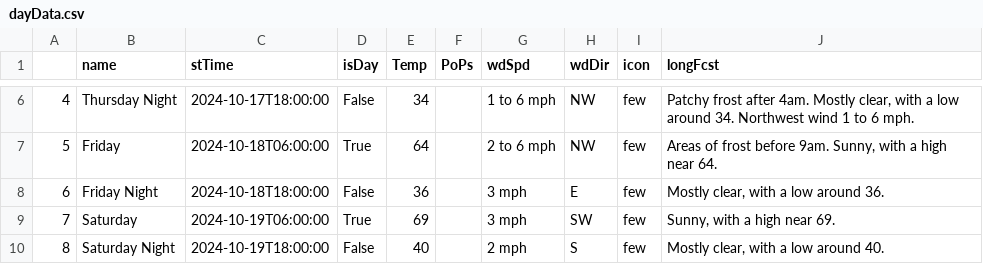
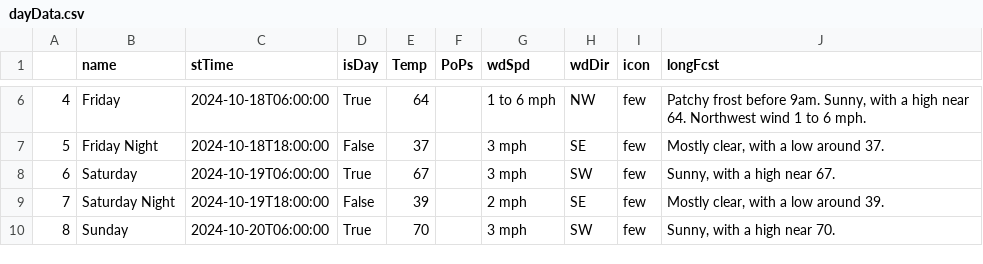
Before and after one commit to avinasharavind/weather-dashboard, a CSV file: static/files/dayData.csv, drawn as a sheet; only a part is shown, gaps mark what is left out; the diff covers the shown part only.

```diff
--- a/static/files/dayData.csv
+++ b/static/files/dayData.csv
@@ -6,5 +6,5 @@
-4,Thursday Night,2024-10-17T18:00:00,False,34,,1 to 6 mph,NW,few,"Patchy frost after 4am. Mostly clear, with a low around 34. Northwest wind 1 to 6 mph."
-5,Friday,2024-10-18T06:00:00,True,64,,2 to 6 mph,NW,few,"Areas of frost before 9am. Sunny, with a high near 64."
-6,Friday Night,2024-10-18T18:00:00,False,36,,3 mph,E,few,"Mostly clear, with a low around 36."
-7,Saturday,2024-10-19T06:00:00,True,69,,3 mph,SW,few,"Sunny, with a high near 69."
-8,Saturday Night,2024-10-19T18:00:00,False,40,,2 mph,S,few,"Mostly clear, with a low around 40."
+4,Friday,2024-10-18T06:00:00,True,64,,1 to 6 mph,NW,few,"Patchy frost before 9am. Sunny, with a high near 64. Northwest wind 1 to 6 mph."
+5,Friday Night,2024-10-18T18:00:00,False,37,,3 mph,SE,few,"Mostly clear, with a low around 37."
+6,Saturday,2024-10-19T06:00:00,True,67,,3 mph,SW,few,"Sunny, with a high near 67."
+7,Saturday Night,2024-10-19T18:00:00,False,39,,2 mph,SE,few,"Mostly clear, with a low around 39."
+8,Sunday,2024-10-20T06:00:00,True,70,,3 mph,SW,few,"Sunny, with a high near 70."
```
Also changed, not shown: 62 edited cells elsewhere in this file, static/files/hourData.csv, 3 other files.
